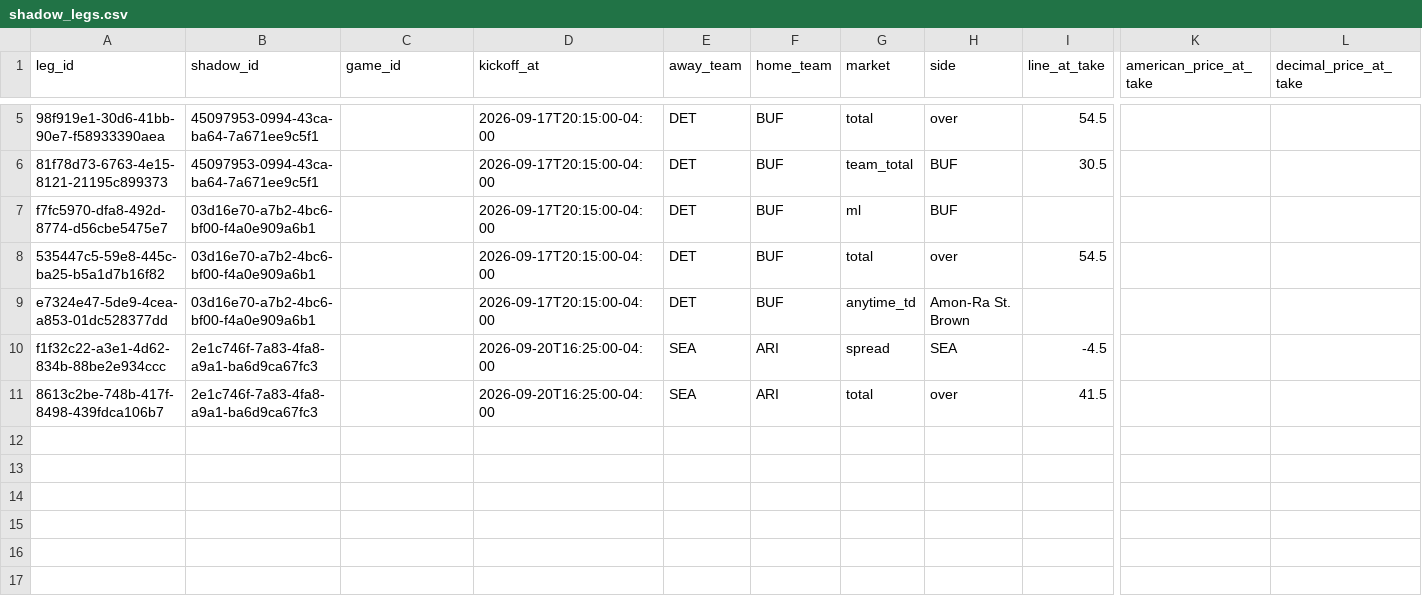
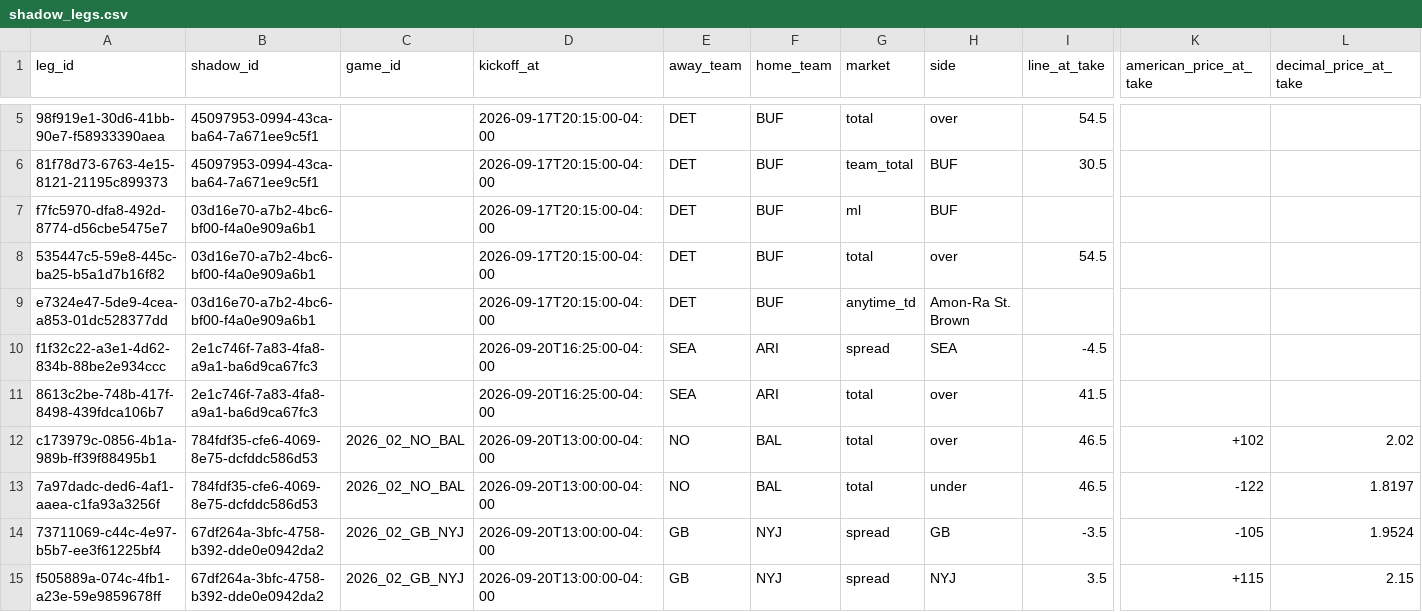
Before and after one commit to eriktorresh/nfl-ledger, a CSV file: data/shadow_legs.csv, drawn as a sheet; only a part is shown, gaps mark what is left out; rows hold the shown columns only; the diff names each change by its address in the sheet, - before the commit and + after, or states it on an @@ line.

```diff
--- a/data/shadow_legs.csv
+++ b/data/shadow_legs.csv
+row 12: c173979c-0856-4b1a-989b-ff39f88495b1 | 784fdf35-cfe6-4069-8e75-dcfddc586d53 | 2026_02_NO_BAL | 2026-09-20T13:00:00-04:00 | NO | BAL | total | over | 46.5 | +102 | 2.02
+row 13: 7a97dadc-ded6-4af1-aaea-c1fa93a3256f | 784fdf35-cfe6-4069-8e75-dcfddc586d53 | 2026_02_NO_BAL | 2026-09-20T13:00:00-04:00 | NO | BAL | total | under | 46.5 | -122 | 1.8197
+row 14: 73711069-c44c-4e97-b5b7-ee3f61225bf4 | 67df264a-3bfc-4758-b392-dde0e0942da2 | 2026_02_GB_NYJ | 2026-09-20T13:00:00-04:00 | GB | NYJ | spread | GB | -3.5 | -105 | 1.9524
+row 15: f505889a-074c-4fb1-a23e-59e9859678ff | 67df264a-3bfc-4758-b392-dde0e0942da2 | 2026_02_GB_NYJ | 2026-09-20T13:00:00-04:00 | GB | NYJ | spread | NYJ | 3.5 | +115 | 2.15
```
Also changed, not shown: data/shadow.csv.
